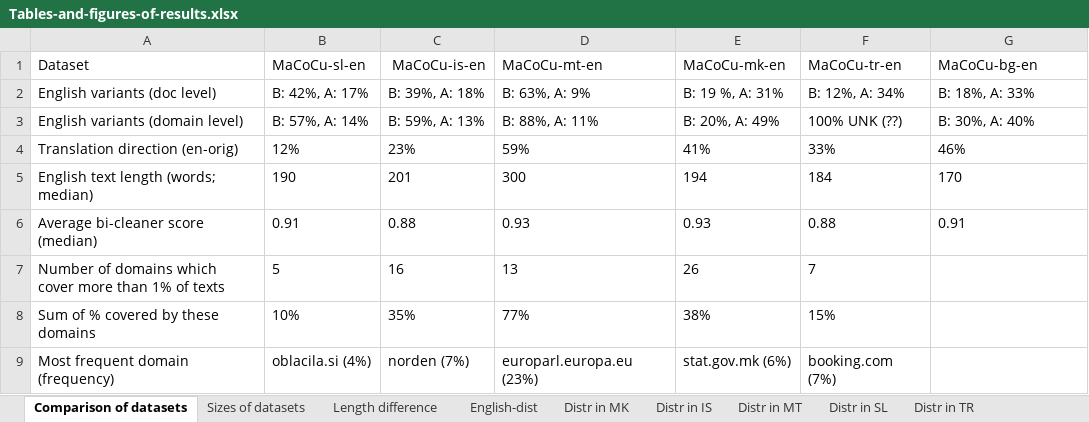
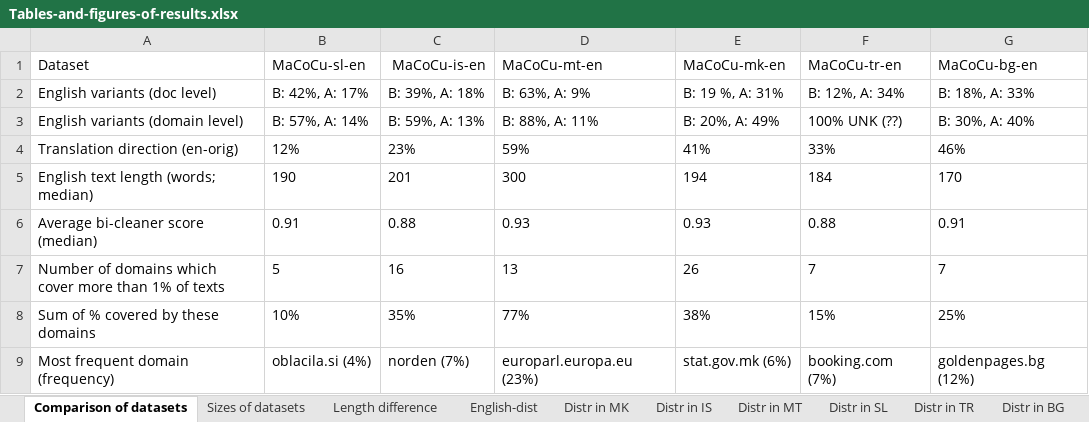
Before and after one commit to TajaKuzman/Applying-GENRE-on-MaCoCu-bilingual, an Excel workbook: Tables-and-figures-of-results.xlsx, sheet Comparison of datasets, drawn as a sheet; values as stored, in another font and other column widths than the file's, no borders; table styles not drawn; the diff names each change by its address in the sheet, - before the commit and + after, or states it on an @@ line.

```diff
--- a/Tables-and-figures-of-results.xlsx (sheet Comparison of datasets)
+++ b/Tables-and-figures-of-results.xlsx (sheet Comparison of datasets)
+sheet tab: Distr in BG
-G7 (MaCoCu-bg-en): (empty)
+G7 (MaCoCu-bg-en): 7
-G8 (MaCoCu-bg-en): (empty)
+G8 (MaCoCu-bg-en): 25%
-G9 (MaCoCu-bg-en): (empty)
+G9 (MaCoCu-bg-en): goldenpages.bg (12%)
```
Also changed, not shown: sheet English-dist, sheet Length difference, sheet Sizes of datasets, charts or pictures, 1 other file.
